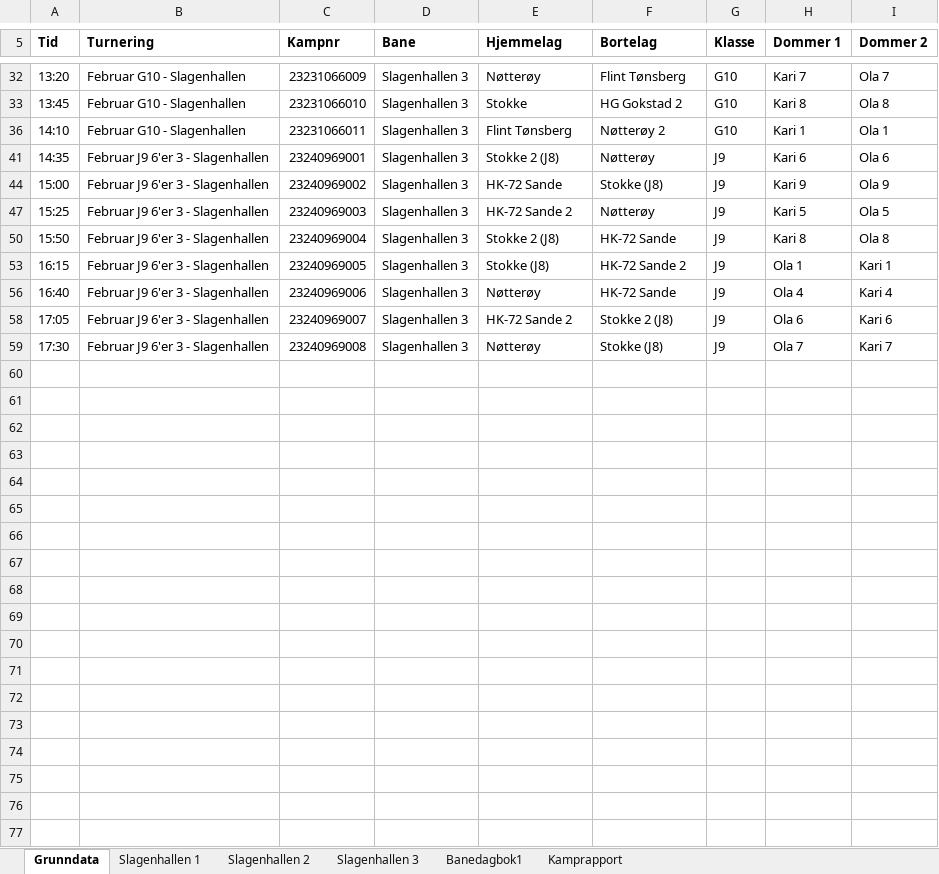
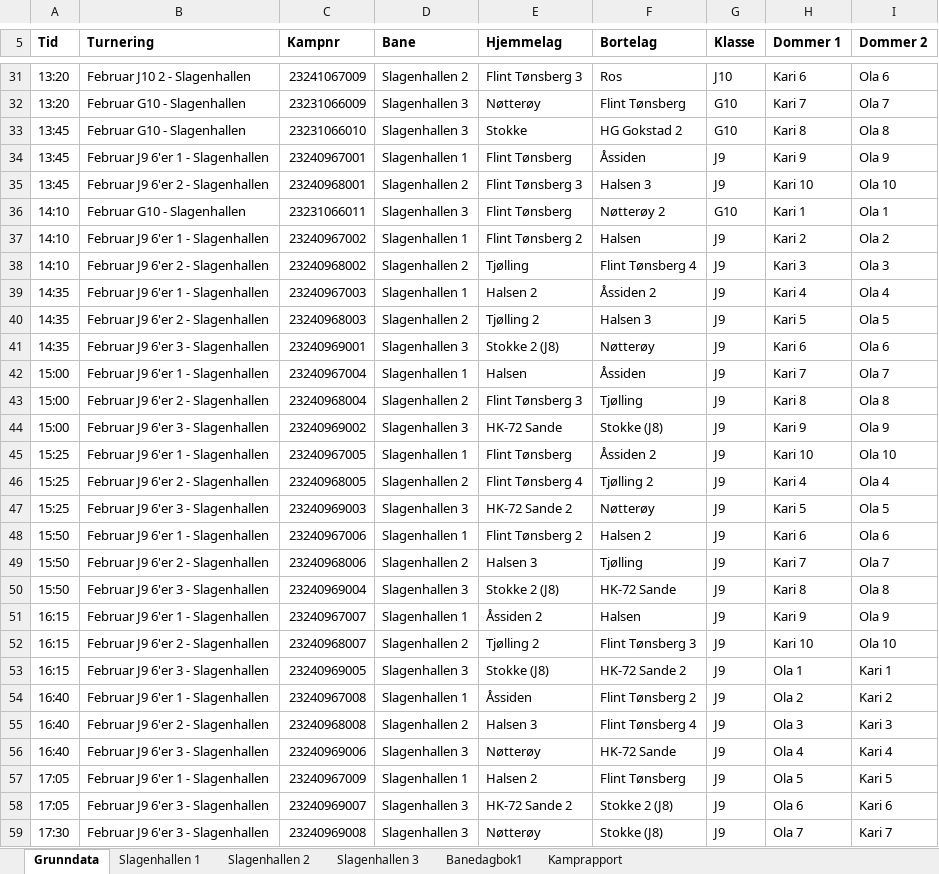
Before and after one commit to ErikM040566/PrepTurnering, an Excel workbook: Grunndata fra Håndballno.xlsm, sheet Grunndata, drawn as a sheet; only a part is shown, gaps mark what is left out; values as stored, in another font and other column widths than the file's, no borders; the diff covers the shown part only; the diff names each change by its address in the sheet, - before the commit and + after, or states it on an @@ line.

Commit message:
Fix Klasse

```diff
--- a/Grunndata fra Håndballno.xlsm (sheet Grunndata)
+++ b/Grunndata fra Håndballno.xlsm (sheet Grunndata)
@@ row 31 unhidden: 13:20 | Februar J10 2 - Slagenhallen | 23241067009 | Slagenhallen 2 | Flint Tønsberg 3 | Ros | J10 | Kari 6 | Ola 6 @@
@@ row 34 unhidden: 13:45 | Februar J9 6'er 1 - Slagenhallen | 23240967001 | Slagenhallen 1 | Flint Tønsberg | Åssiden | J9 | Kari 9 | Ola 9 @@
@@ row 35 unhidden: 13:45 | Februar J9 6'er 2 - Slagenhallen | 23240968001 | Slagenhallen 2 | Flint Tønsberg 3 | Halsen 3 | J9 | Kari 10 | Ola 10 @@
@@ row 37 unhidden: 14:10 | Februar J9 6'er 1 - Slagenhallen | 23240967002 | Slagenhallen 1 | Flint Tønsberg 2 | Halsen | J9 | Kari 2 | Ola 2 @@
@@ row 38 unhidden: 14:10 | Februar J9 6'er 2 - Slagenhallen | 23240968002 | Slagenhallen 2 | Tjølling | Flint Tønsberg 4 | J9 | Kari 3 | Ola 3 @@
@@ row 39 unhidden: 14:35 | Februar J9 6'er 1 - Slagenhallen | 23240967003 | Slagenhallen 1 | Halsen 2 | Åssiden 2 | J9 | Kari 4 | Ola 4 @@
@@ row 40 unhidden: 14:35 | Februar J9 6'er 2 - Slagenhallen | 23240968003 | Slagenhallen 2 | Tjølling 2 | Halsen 3 | J9 | Kari 5 | Ola 5 @@
@@ row 42 unhidden: 15:00 | Februar J9 6'er 1 - Slagenhallen | 23240967004 | Slagenhallen 1 | Halsen | Åssiden | J9 | Kari 7 | Ola 7 @@
@@ row 43 unhidden: 15:00 | Februar J9 6'er 2 - Slagenhallen | 23240968004 | Slagenhallen 2 | Flint Tønsberg 3 | Tjølling | J9 | Kari 8 | Ola 8 @@
@@ row 45 unhidden: 15:25 | Februar J9 6'er 1 - Slagenhallen | 23240967005 | Slagenhallen 1 | Flint Tønsberg | Åssiden 2 | J9 | Kari 10 | Ola 10 @@
@@ row 46 unhidden: 15:25 | Februar J9 6'er 2 - Slagenhallen | 23240968005 | Slagenhallen 2 | Flint Tønsberg 4 | Tjølling 2 | J9 | Kari 4 | Ola 4 @@
@@ row 48 unhidden: 15:50 | Februar J9 6'er 1 - Slagenhallen | 23240967006 | Slagenhallen 1 | Flint Tønsberg 2 | Halsen 2 | J9 | Kari 6 | Ola 6 @@
@@ row 49 unhidden: 15:50 | Februar J9 6'er 2 - Slagenhallen | 23240968006 | Slagenhallen 2 | Halsen 3 | Tjølling | J9 | Kari 7 | Ola 7 @@
@@ row 51 unhidden: 16:15 | Februar J9 6'er 1 - Slagenhallen | 23240967007 | Slagenhallen 1 | Åssiden 2 | Halsen | J9 | Kari 9 | Ola 9 @@
@@ row 52 unhidden: 16:15 | Februar J9 6'er 2 - Slagenhallen | 23240968007 | Slagenhallen 2 | Tjølling 2 | Flint Tønsberg 3 | J9 | Kari 10 | Ola 10 @@
@@ row 54 unhidden: 16:40 | Februar J9 6'er 1 - Slagenhallen | 23240967008 | Slagenhallen 1 | Åssiden | Flint Tønsberg 2 | J9 | Ola 2 | Kari 2 @@
@@ row 55 unhidden: 16:40 | Februar J9 6'er 2 - Slagenhallen | 23240968008 | Slagenhallen 2 | Halsen 3 | Flint Tønsberg 4 | J9 | Ola 3 | Kari 3 @@
@@ row 57 unhidden: 17:05 | Februar J9 6'er 1 - Slagenhallen | 23240967009 | Slagenhallen 1 | Halsen 2 | Flint Tønsberg | J9 | Ola 5 | Kari 5 @@
```
Also changed, not shown: 17 hidden or unhidden rows elsewhere in this sheet, formulas that keep their value.
